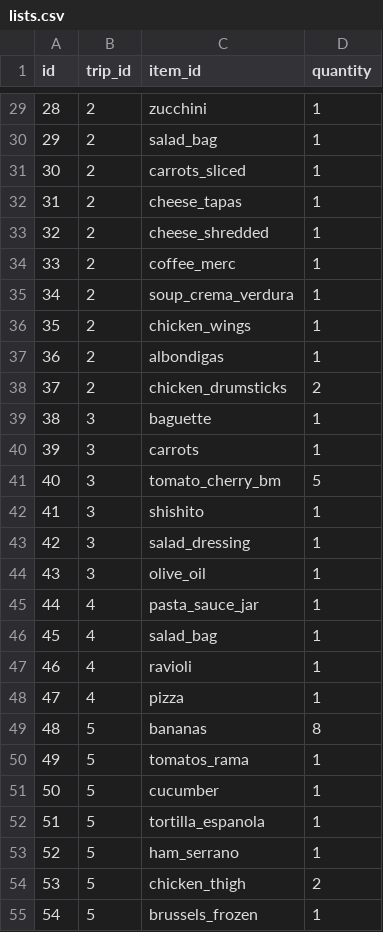
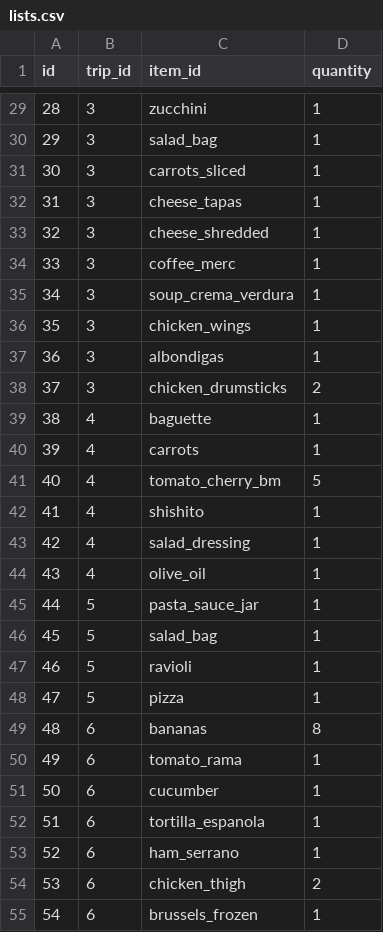
Before and after one commit to radcli14/CS50x, a CSV file: project/csv/lists.csv, drawn as a sheet; only a part is shown, gaps mark what is left out; the diff covers the shown part only.

```diff
--- a/project/csv/lists.csv
+++ b/project/csv/lists.csv
@@ -29,27 +29,27 @@ id,trip_id,item_id,quantity
-28,2,zucchini,1
-29,2,salad_bag,1
-30,2,carrots_sliced,1
-31,2,cheese_tapas,1
-32,2,cheese_shredded,1
-33,2,coffee_merc,1
-34,2,soup_crema_verdura,1
-35,2,chicken_wings,1
-36,2,albondigas,1
-37,2,chicken_drumsticks,2
-38,3,baguette,1
-39,3,carrots,1
-40,3,tomato_cherry_bm,5
-41,3,shishito,1
-42,3,salad_dressing,1
-43,3,olive_oil,1
-44,4,pasta_sauce_jar,1
-45,4,salad_bag,1
-46,4,ravioli,1
-47,4,pizza,1
-48,5,bananas,8
-49,5,tomatos_rama,1
-50,5,cucumber,1
-51,5,tortilla_espanola,1
-52,5,ham_serrano,1
-53,5,chicken_thigh,2
-54,5,brussels_frozen,1
+28,3,zucchini,1
+29,3,salad_bag,1
+30,3,carrots_sliced,1
+31,3,cheese_tapas,1
+32,3,cheese_shredded,1
+33,3,coffee_merc,1
+34,3,soup_crema_verdura,1
+35,3,chicken_wings,1
+36,3,albondigas,1
+37,3,chicken_drumsticks,2
+38,4,baguette,1
+39,4,carrots,1
+40,4,tomato_cherry_bm,5
+41,4,shishito,1
+42,4,salad_dressing,1
+43,4,olive_oil,1
+44,5,pasta_sauce_jar,1
+45,5,salad_bag,1
+46,5,ravioli,1
+47,5,pizza,1
+48,6,bananas,8
+49,6,tomato_rama,1
+50,6,cucumber,1
+51,6,tortilla_espanola,1
+52,6,ham_serrano,1
+53,6,chicken_thigh,2
+54,6,brussels_frozen,1
```
Also changed, not shown: 29 edited cells elsewhere in this file, project/csv/trips.csv.
